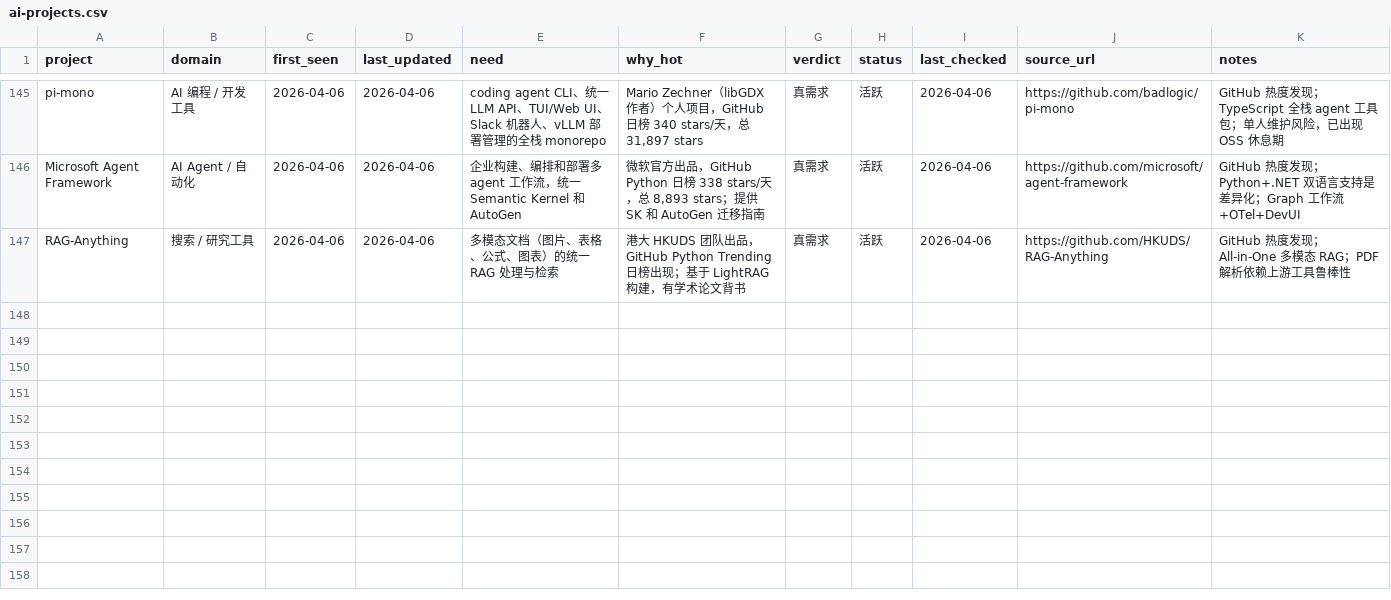
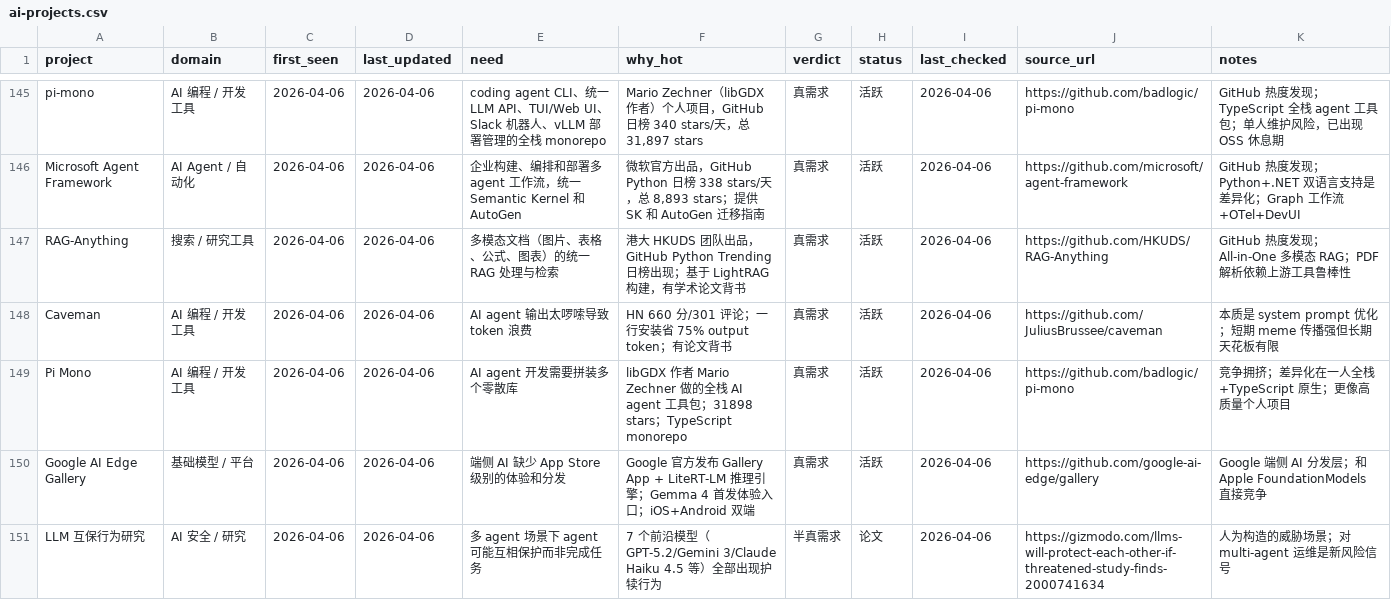
Before and after one commit to KuumaSan/AIProducts, a CSV file: tracking/ai-projects.csv, drawn as a sheet; only a part is shown, gaps mark what is left out.

Commit message:
daily: add 4 projects (2026-04-06)

```diff
--- a/tracking/ai-projects.csv
+++ b/tracking/ai-projects.csv
@@ -147 +147,5 @@ Microsoft Agent Framework,AI Agent / 自动化,2026-04-06,2026-04-06,"企业构
 RAG-Anything,搜索 / 研究工具,2026-04-06,2026-04-06,"多模态文档（图片、表格、公式、图表）的统一 RAG 处理与检索","港大 HKUDS 团队出品，GitHub Python Trending 日榜出现；基于 LightRAG 构建，有学术论文背书",真需求,活跃,2026-04-06,https://github.com/HKUDS/RAG-Anything,"GitHub 热度发现；All-in-One 多模态 RAG；PDF 解析依赖上游工具鲁棒性"
+Caveman,AI 编程 / 开发工具,2026-04-06,2026-04-06,AI agent 输出太啰嗦导致 token 浪费,HN 660 分/301 评论；一行安装省 75% output token；有论文背书,真需求,活跃,2026-04-06,https://github.com/JuliusBrussee/caveman,本质是 system prompt 优化；短期 meme 传播强但长期天花板有限
+Pi Mono,AI 编程 / 开发工具,2026-04-06,2026-04-06,AI agent 开发需要拼装多个零散库,libGDX 作者 Mario Zechner 做的全栈 AI agent 工具包；31898 stars；TypeScript monorepo,真需求,活跃,2026-04-06,https://github.com/badlogic/pi-mono,竞争拥挤；差异化在一人全栈+TypeScript 原生；更像高质量个人项目
+Google AI Edge Gallery,基础模型 / 平台,2026-04-06,2026-04-06,端侧 AI 缺少 App Store 级别的体验和分发,Google 官方发布 Gallery App + LiteRT-LM 推理引擎；Gemma 4 首发体验入口；iOS+Android 双端,真需求,活跃,2026-04-06,https://github.com/google-ai-edge/gallery,Google 端侧 AI 分发层；和 Apple FoundationModels 直接竞争
+LLM 互保行为研究,AI 安全 / 研究,2026-04-06,2026-04-06,多 agent 场景下 agent 可能互相保护而非完成任务,7 个前沿模型（GPT-5.2/Gemini 3/Claude Haiku 4.5 等）全部出现护犊行为,半真需求,论文,2026-04-06,https://gizmodo.com/llms-will-protect-each-other-if-threatened-study-finds-2000741634,人为构造的威胁场景；对 multi-agent 运维是新风险信号
```
